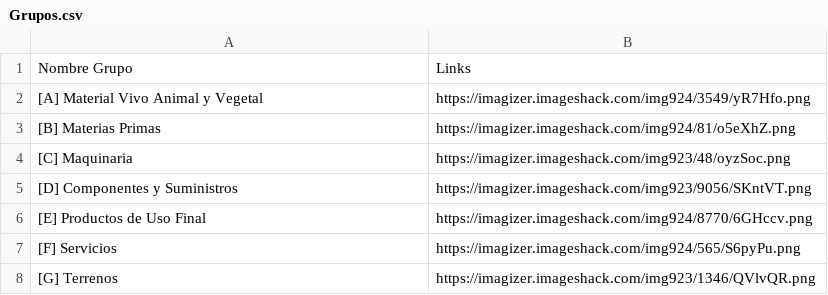
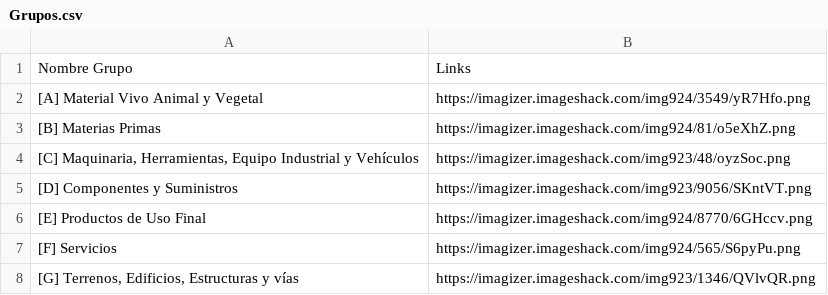
Before and after one commit to kevin06211/Contratacion_360, a CSV file: Data/Grupos.csv, drawn as a sheet.

Commit message:
Update Grupos.csv

```diff
--- a/Data/Grupos.csv
+++ b/Data/Grupos.csv
@@ -3,3 +3,3 @@
 [B] Materias Primas;https://imagizer.imageshack.com/img924/81/o5eXhZ.png
-[C] Maquinaria;https://imagizer.imageshack.com/img923/48/oyzSoc.png
+[C] Maquinaria, Herramientas, Equipo Industrial y Vehículos;https://imagizer.imageshack.com/img923/48/oyzSoc.png
 [D] Componentes y Suministros;https://imagizer.imageshack.com/img923/9056/SKntVT.png
@@ -7,2 +7,2 @@
 [F] Servicios;https://imagizer.imageshack.com/img924/565/S6pyPu.png
-[G] Terrenos;https://imagizer.imageshack.com/img923/1346/QVlvQR.png
+[G] Terrenos, Edificios, Estructuras y vías;https://imagizer.imageshack.com/img923/1346/QVlvQR.png
```
